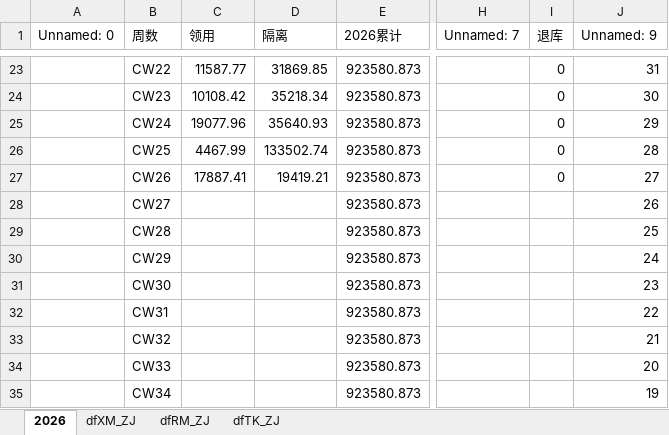
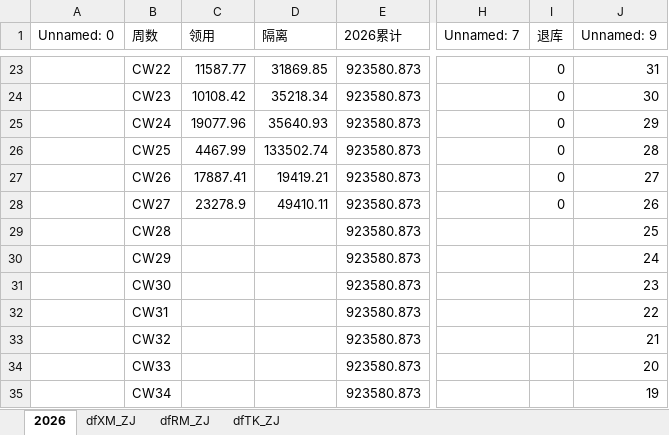
Before and after one commit to alaxu666/alaxu666.github.io, an Excel workbook: yanfeng/库存数据/本周库存统计.xlsx, sheet 2026, drawn as a sheet; only a part is shown, gaps mark what is left out; values as stored, in another font and other column widths than the file's, no borders; the diff names each change by its address in the sheet, - before the commit and + after, or states it on an @@ line.

```diff
--- a/yanfeng/库存数据/本周库存统计.xlsx (sheet 2026)
+++ b/yanfeng/库存数据/本周库存统计.xlsx (sheet 2026)
-C28 (领用): (empty)
+C28 (领用): 23278.9
-D28 (隔离): (empty)
+D28 (隔离): 49410.11
-I28 (退库): (empty)
+I28 (退库): 0
```
Also changed, not shown: sheet dfXM_ZJ, sheet dfRM_ZJ, yanfeng/PKR确认信息/PKR历史未完成记录.xlsx, yanfeng/PKR确认信息/PKR完成情况（近两周）.xlsx, 7 other files.
